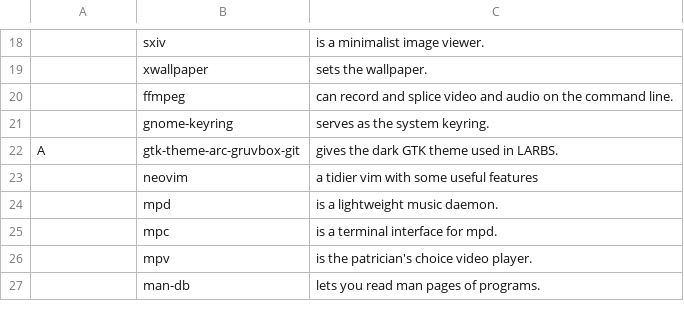
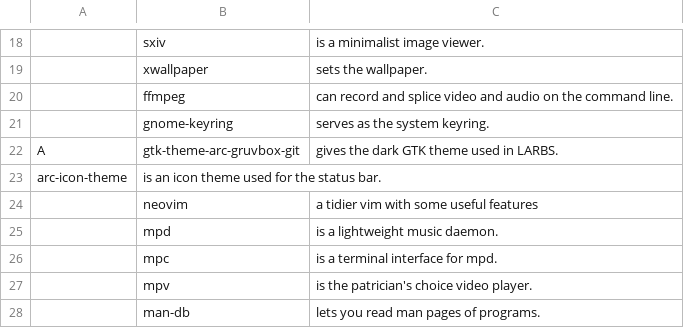
Before and after one commit to Alpuds/config, a CSV file: progs.csv, drawn as a sheet; only a part is shown, gaps mark what is left out; the diff names each change by its address in the sheet, - before the commit and + after, or states it on an @@ line.

Commit message:
added arc-icon-theme in progs.csv
This is for the awesomwm status bar, specifically, the mpdarc widget.

```diff
--- a/progs.csv
+++ b/progs.csv
+row 23: arc-icon-theme | is an icon theme used for the status bar.
```
